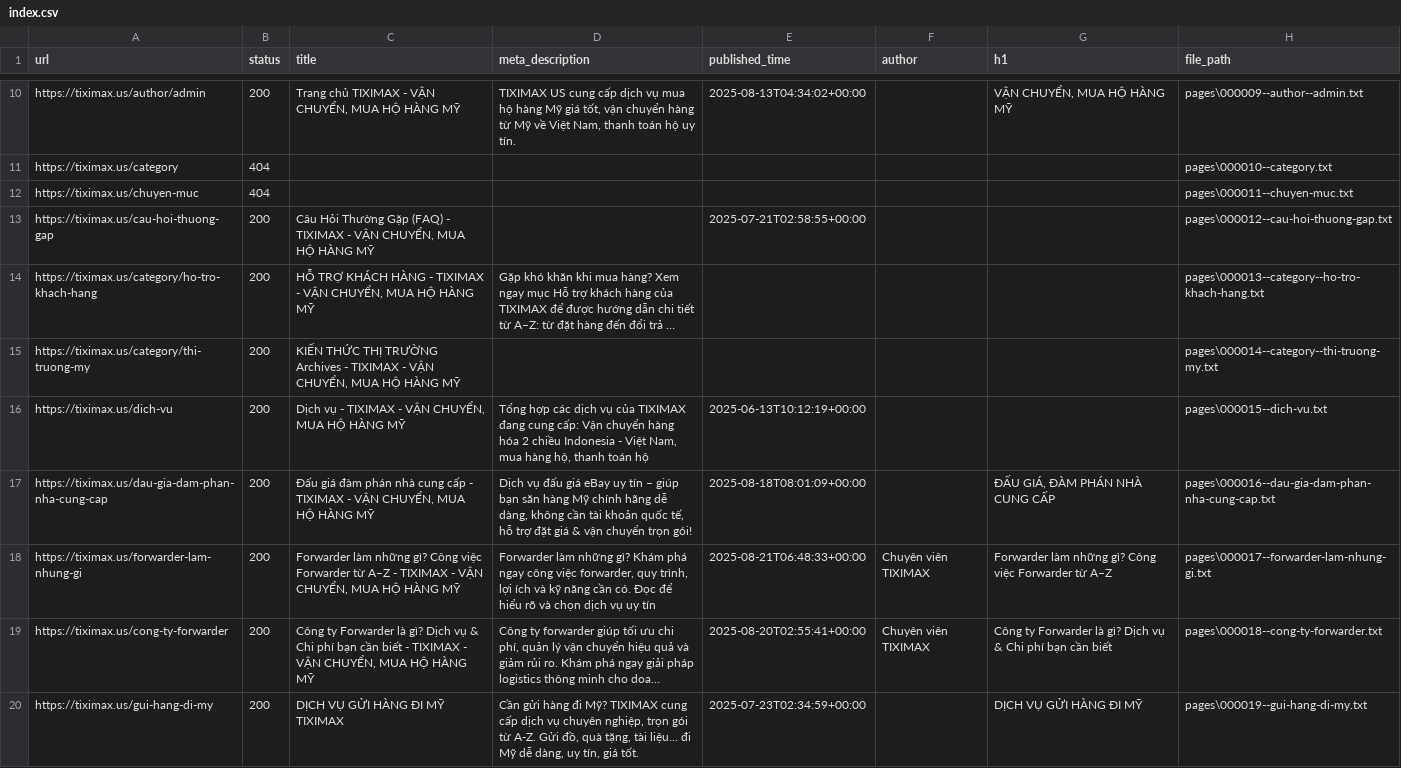
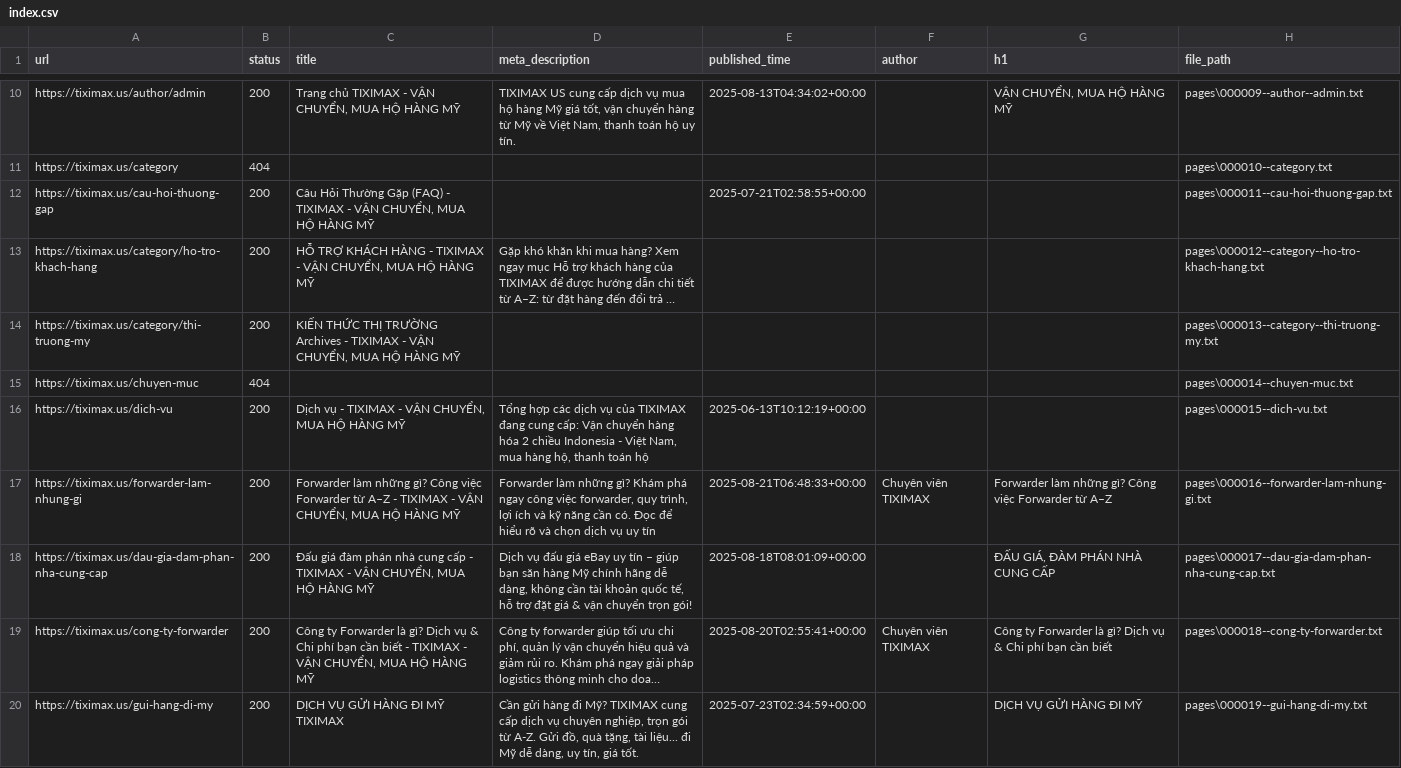
Before and after one commit to PVL-Linh/CHATBOT_RAG_LLM, a CSV file: src/app/Data/Data_All/tiximax.us/index.csv, drawn as a sheet; only a part is shown, gaps mark what is left out; long unchanged cells end in …; removed rows and columns are numbered as before the commit, all else as after; the diff covers the shown part only; the diff names each change by its address in the sheet, - before the commit and + after, or states it on an @@ line.

```diff
--- a/src/app/Data/Data_All/tiximax.us/index.csv
+++ b/src/app/Data/Data_All/tiximax.us/index.csv
-row 12: https://tiximax.us/chuyen-muc | 404 |  |  |  |  |  | pages\000011--chuyen-muc.txt
-H12 (file_path): pages\000012--cau-hoi-thuong-gap.txt
+H12 (file_path): pages\000011--cau-hoi-thuong-gap.txt
-H13 (file_path): pages\000013--category--ho-tro-khach-hang.txt
+H13 (file_path): pages\000012--category--ho-tro-khach-hang.txt
-H14 (file_path): pages\000014--category--thi-truong-my.txt
+H14 (file_path): pages\000013--category--thi-truong-my.txt
+row 15: https://tiximax.us/chuyen-muc | 404 |  |  |  |  |  | pages\000014--chuyen-muc.txt
-row 17: https://tiximax.us/dau-gia-dam-phan-nha-cung-cap | 200 | Đấu giá đàm phán nhà cung cấp - TIXIMAX - VẬN CHUYỂN, MUA HỘ HÀNG MỸ | Dịch vụ đấu giá eBay uy tín – giúp bạn săn hàng Mỹ chính hãng dễ dàng, không cần tài khoản quốc tế, hỗ trợ đặt giá & vận chuyển trọn gói! | 2025-08-18T08:01:09+00:00 |  | ĐẤU GIÁ, ĐÀM PHÁN NHÀ CUNG CẤP | pages\000016--dau-gia-dam-phan-nha-cung-cap.txt
-H17 (file_path): pages\000017--forwarder-lam-nhung-gi.txt
+H17 (file_path): pages\000016--forwarder-lam-nhung-gi.txt
+row 18: https://tiximax.us/dau-gia-dam-phan-nha-cung-cap | 200 | Đấu giá đàm phán nhà cung cấp - TIXIMAX - VẬN CHUYỂN, MUA HỘ HÀNG MỸ | Dịch vụ đấu giá eBay uy tín – giúp bạn săn hàng Mỹ chính hãng dễ dàng, không cần tài khoản quốc tế, hỗ trợ đặt giá & vận chuyển trọn gói! | 2025-08-18T08:01:09+00:00 |  | ĐẤU GIÁ, ĐÀM PHÁN NHÀ CUNG CẤP | pages\000017--dau-gia-dam-phan-nha-cung-cap.txt
```
Also changed, not shown: 11 added rows, 11 removed rows and 13 edited cells elsewhere in this file, src/app/Data/Data_All/tiximax.net/index.csv, 18 other files.
